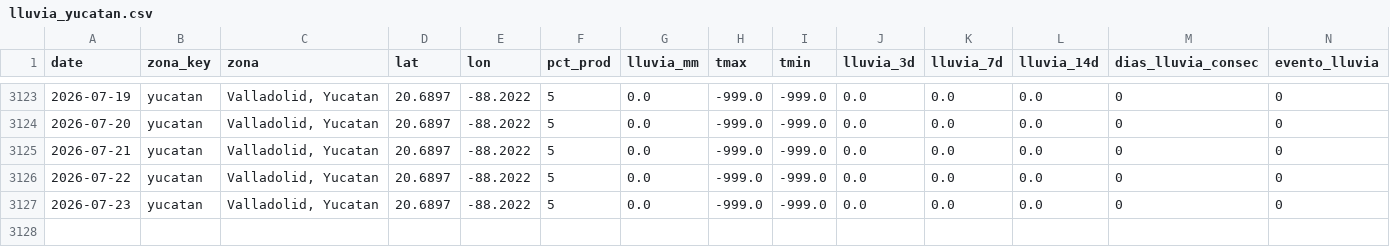
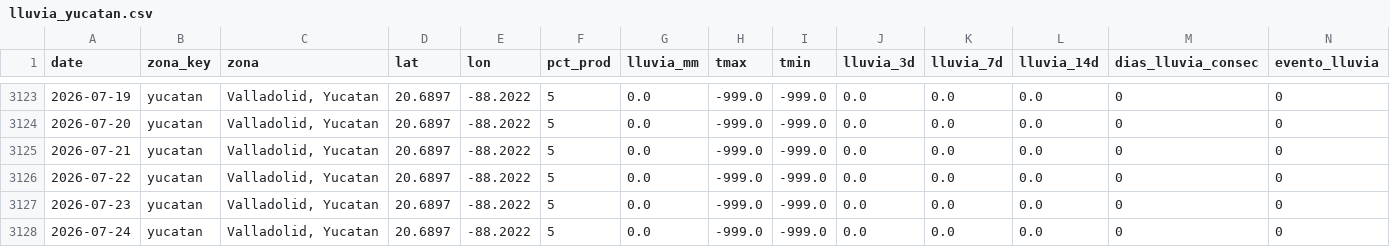
Before and after one commit to savic14/lime_intel, a CSV file: data/processed/lluvia_yucatan.csv, drawn as a sheet; only a part is shown, gaps mark what is left out; the diff names each change by its address in the sheet, - before the commit and + after, or states it on an @@ line.

```diff
--- a/data/processed/lluvia_yucatan.csv
+++ b/data/processed/lluvia_yucatan.csv
+row 3128: 2026-07-24 | yucatan | Valladolid, Yucatan | 20.6897 | -88.2022 | 5 | 0.0 | -999.0 | -999.0 | 0.0 | 0.0 | 0.0 | 0 | 0
```
Also changed, not shown: data/processed/lluvia_mtt.csv, data/processed/lluvia_tabasco.csv, 7 other files.
